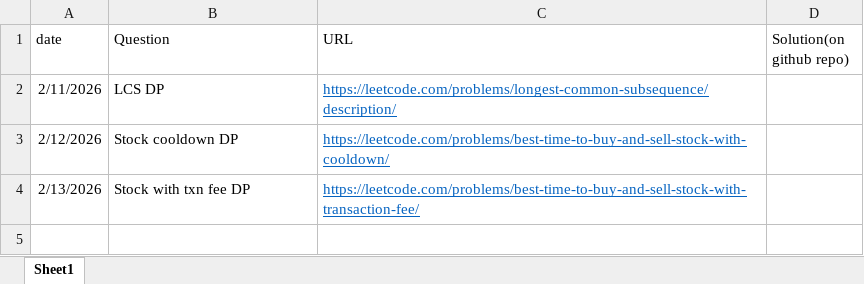
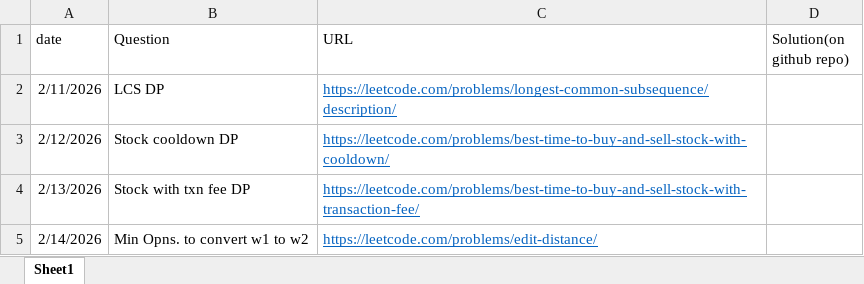
Before and after one commit to gouravlinux/Daily-CP-Practise-Questions, an Excel workbook: TrackingQuestions.xlsx, sheet Sheet1, drawn as a sheet; values as stored, in another font and other column widths than the file's, no borders; the diff names each change by its address in the sheet, - before the commit and + after, or states it on an @@ line.

Commit message:
Solved Edit Distances DP using both Recursion + Memoization & Tabulation but got 4 methods to solve this question

```diff
--- a/TrackingQuestions.xlsx (sheet Sheet1)
+++ b/TrackingQuestions.xlsx (sheet Sheet1)
+row 5: 2/14/2026 | Min Opns. to convert w1 to w2 | https://leetcode.com/problems/edit-distance/
```
Also changed, not shown: 4 other files.
